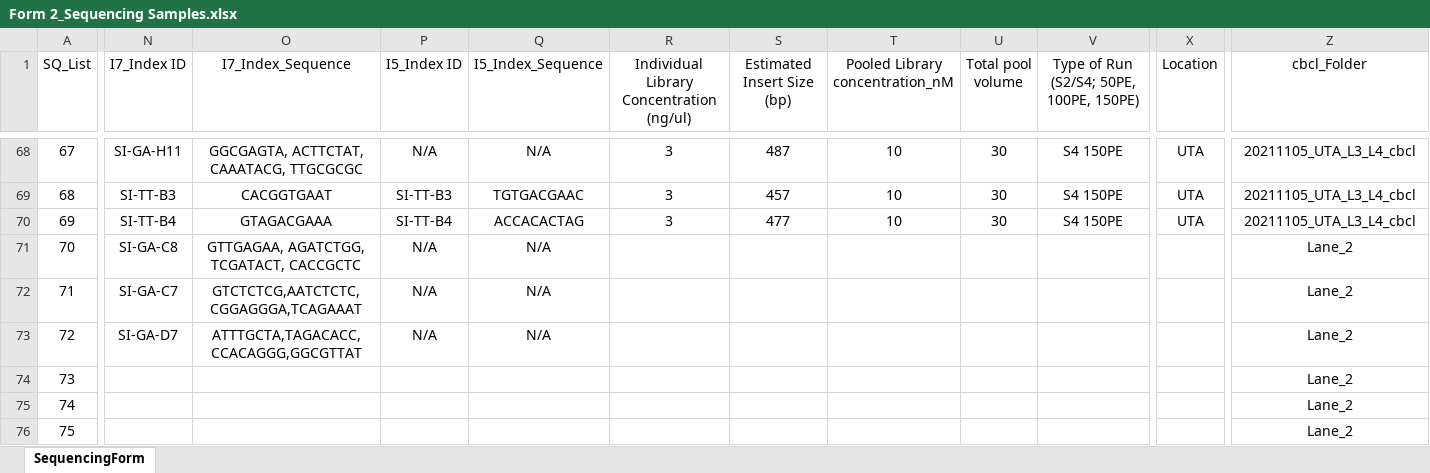
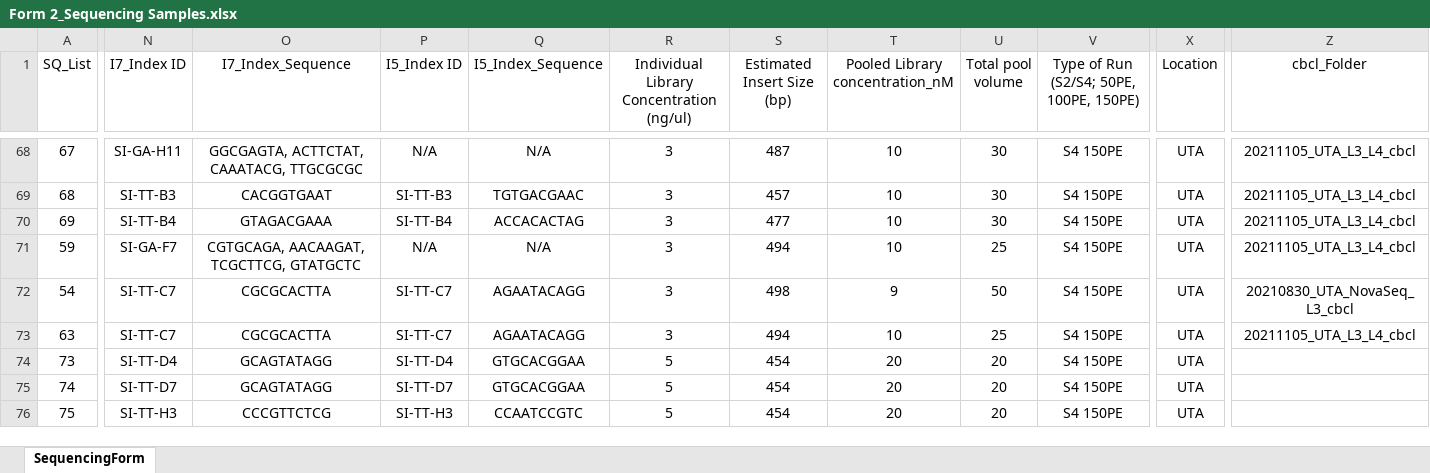
Before and after one commit to dnarna909/UTHSC_cellranger_codes_files, an Excel workbook: ExperimentSummaryFiles/Form 2_Sequencing Samples.xlsx, sheet SequencingForm, drawn as a sheet; only a part is shown, gaps mark what is left out; values as stored, in another font and other column widths than the file's, no borders; table styles not drawn; removed rows and columns are numbered as before the commit, all else as after; rows hold the shown columns only; the diff covers the shown part only; the diff names each change by its address in the sheet, - before the commit and + after, or states it on an @@ line.

```diff
--- a/ExperimentSummaryFiles/Form 2_Sequencing Samples.xlsx (sheet SequencingForm)
+++ b/ExperimentSummaryFiles/Form 2_Sequencing Samples.xlsx (sheet SequencingForm)
-row 71: 70 | SI-GA-C8 | GTTGAGAA, AGATCTGG, TCGATACT, CACCGCTC | N/A | N/A |  |  |  |  |  |  | Lane_2
-row 72: 71 | SI-GA-C7 | GTCTCTCG,AATCTCTC,CGGAGGGA,TCAGAAAT | N/A | N/A |  |  |  |  |  |  | Lane_2
-row 73: 72 | SI-GA-D7 | ATTTGCTA,TAGACACC,CCACAGGG,GGCGTTAT | N/A | N/A |  |  |  |  |  |  | Lane_2
+row 71: 59 | SI-GA-F7 | CGTGCAGA, AACAAGAT, TCGCTTCG, GTATGCTC | N/A | N/A | 3 | 494 | 10 | 25 | S4 150PE | UTA | 20211105_UTA_L3_L4_cbcl
+row 72: 54 | SI-TT-C7 | CGCGCACTTA | SI-TT-C7 | AGAATACAGG | 3 | 498 | 9 | 50 | S4 150PE | UTA | 20210830_UTA_NovaSeq_L3_cbcl
+row 73: 63 | SI-TT-C7 | CGCGCACTTA | SI-TT-C7 | AGAATACAGG | 3 | 494 | 10 | 25 | S4 150PE | UTA | 20211105_UTA_L3_L4_cbcl
-N74 (I7_Index ID): (empty)
+N74 (I7_Index ID): SI-TT-D4
-O74:O75 (I7_Index_Sequence): (empty)
+O74:O75 (I7_Index_Sequence): GCAGTATAGG
-P74 (I5_Index ID): (empty)
+P74 (I5_Index ID): SI-TT-D4
-Q74:Q75 (I5_Index_Sequence): (empty)
+Q74:Q75 (I5_Index_Sequence): GTGCACGGAA
-R74:R76: (empty)
+R74:R76: 5
-S74:S76 (Estimated Insert Size (bp)): (empty)
+S74:S76 (Estimated Insert Size (bp)): 454
-T74:T76 (Pooled Library concentration_nM): (empty)
+T74:T76 (Pooled Library concentration_nM): 20
-U74:U76 (Total pool volume): (empty)
+U74:U76 (Total pool volume): 20
-V74:V76: (empty)
+V74:V76: S4 150PE
-X74:X76 (Location): (empty)
+X74:X76 (Location): UTA
-Z74:Z76 (cbcl_Folder): Lane_2
+Z74:Z76 (cbcl_Folder): (empty)
-N75 (I7_Index ID): (empty)
+N75 (I7_Index ID): SI-TT-D7
-P75 (I5_Index ID): (empty)
+P75 (I5_Index ID): SI-TT-D7
-N76 (I7_Index ID): (empty)
+N76 (I7_Index ID): SI-TT-H3
-O76 (I7_Index_Sequence): (empty)
+O76 (I7_Index_Sequence): CCCGTTCTCG
-P76 (I5_Index ID): (empty)
+P76 (I5_Index ID): SI-TT-H3
-Q76 (I5_Index_Sequence): (empty)
+Q76 (I5_Index_Sequence): CCAATCCGTC
```
Also changed, not shown: 18 added rows, 10 removed rows and 143 edited cells elsewhere in this sheet, formulas that keep their value, ExperimentSummaryFiles/Form 1_LibrarySamples.xlsx.
